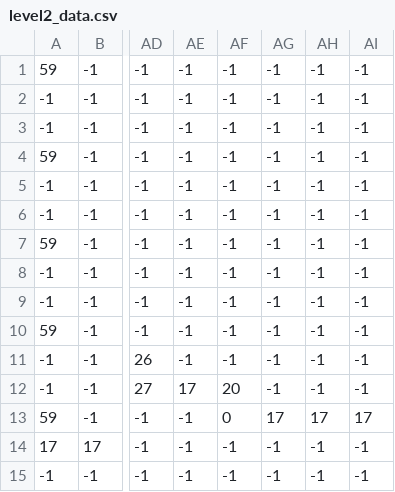
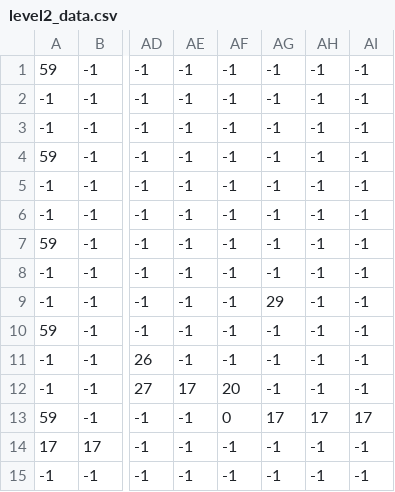
Before and after one commit to erebys-2/fire_burdened, a CSV file: level_files/level2_data.csv, drawn as a sheet; only a part is shown, gaps mark what is left out; the diff names each change by its address in the sheet, - before the commit and + after, or states it on an @@ line.

Commit message:
added new level
small bug fixes
-fixed bug with particles not loading frames in order
-fixed process_bg in world not processing half tiles properly

```diff
--- a/level_files/level2_data.csv
+++ b/level_files/level2_data.csv
-AG9: -1
+AG9: 29
```
Also changed, not shown: level_files/level3_data.csv, 20 other files.
